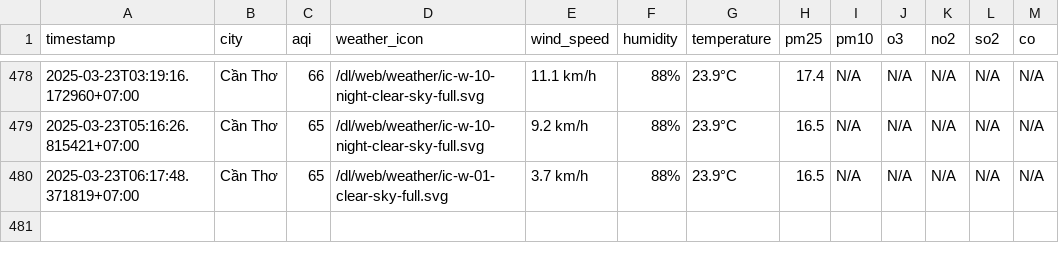
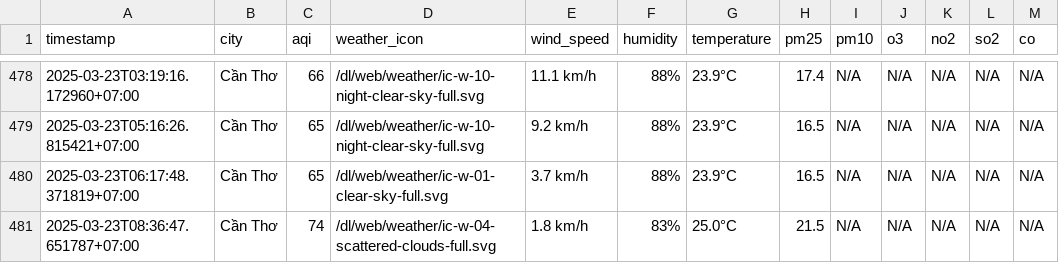
Before and after one commit to dothang08/thu_nghiem, a CSV file: result/can-tho/aqi_can-tho_2025_mar.csv, drawn as a sheet; only a part is shown, gaps mark what is left out; the diff names each change by its address in the sheet, - before the commit and + after, or states it on an @@ line.

```diff
--- a/result/can-tho/aqi_can-tho_2025_mar.csv
+++ b/result/can-tho/aqi_can-tho_2025_mar.csv
+row 481: 2025-03-23T08:36:47.651787+07:00 | Cần Thơ | 74 | /dl/web/weather/ic-w-04-scattered-clouds-full.svg | 1.8 km/h | 83% | 25.0°C | 21.5 | N/A | N/A | N/A | N/A | N/A
```
Also changed, not shown: aqi_selected_cities.csv, result/da-nang/aqi_da-nang_2025_mar.csv, 10 other files.
